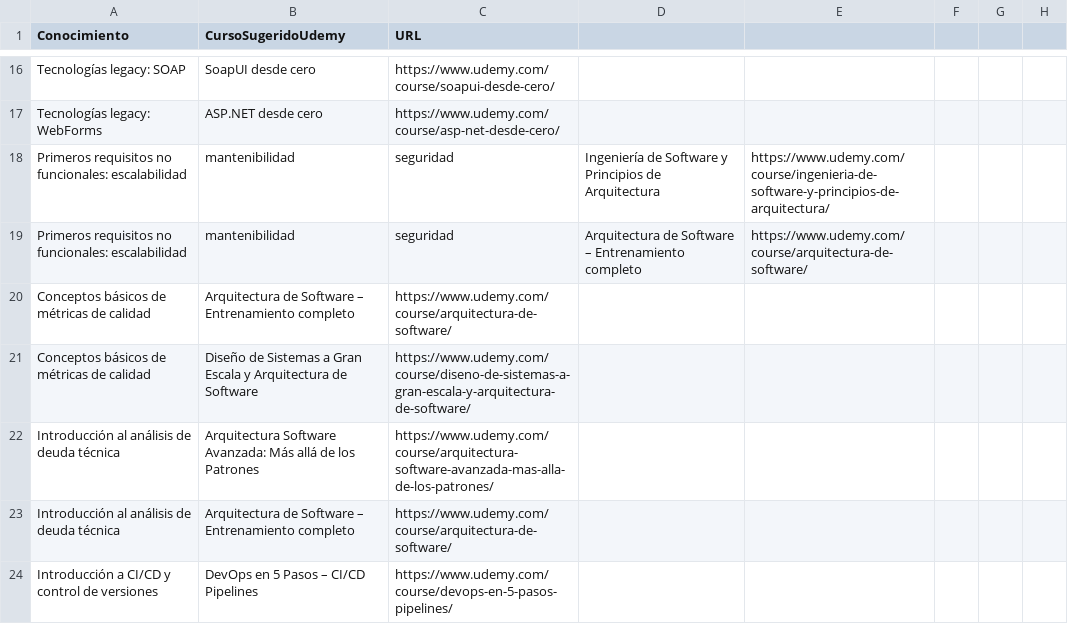
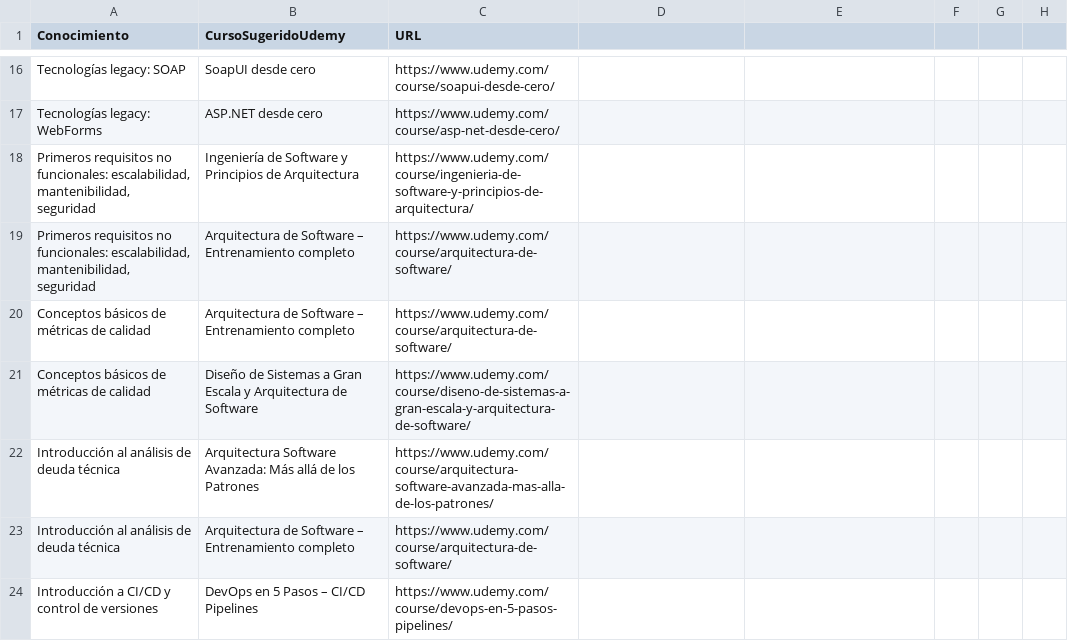
Before and after one commit to bjabinn/learningPathDev2Arch, a CSV file: cursos.csv, drawn as a sheet; only a part is shown, gaps mark what is left out; the diff covers the shown part only.

```diff
--- a/cursos.csv
+++ b/cursos.csv
@@ -18,2 +18,2 @@ Tecnologías legacy: WebForms,ASP.NET desde cero,https://www.udemy.com/course/as
-Primeros requisitos no funcionales: escalabilidad, mantenibilidad, seguridad,Ingeniería de Software y Principios de Arquitectura,https://www.udemy.com/course/ingenieria-de-software-y-principios-de-arquitectura/
-Primeros requisitos no funcionales: escalabilidad, mantenibilidad, seguridad,Arquitectura de Software – Entrenamiento completo,https://www.udemy.com/course/arquitectura-de-software/
+"Primeros requisitos no funcionales: escalabilidad, mantenibilidad, seguridad",Ingeniería de Software y Principios de Arquitectura,https://www.udemy.com/course/ingenieria-de-software-y-principios-de-arquitectura/
+"Primeros requisitos no funcionales: escalabilidad, mantenibilidad, seguridad",Arquitectura de Software – Entrenamiento completo,https://www.udemy.com/course/arquitectura-de-software/
```
Also changed, not shown: 16 added rows and 16 removed rows elsewhere in this file.
